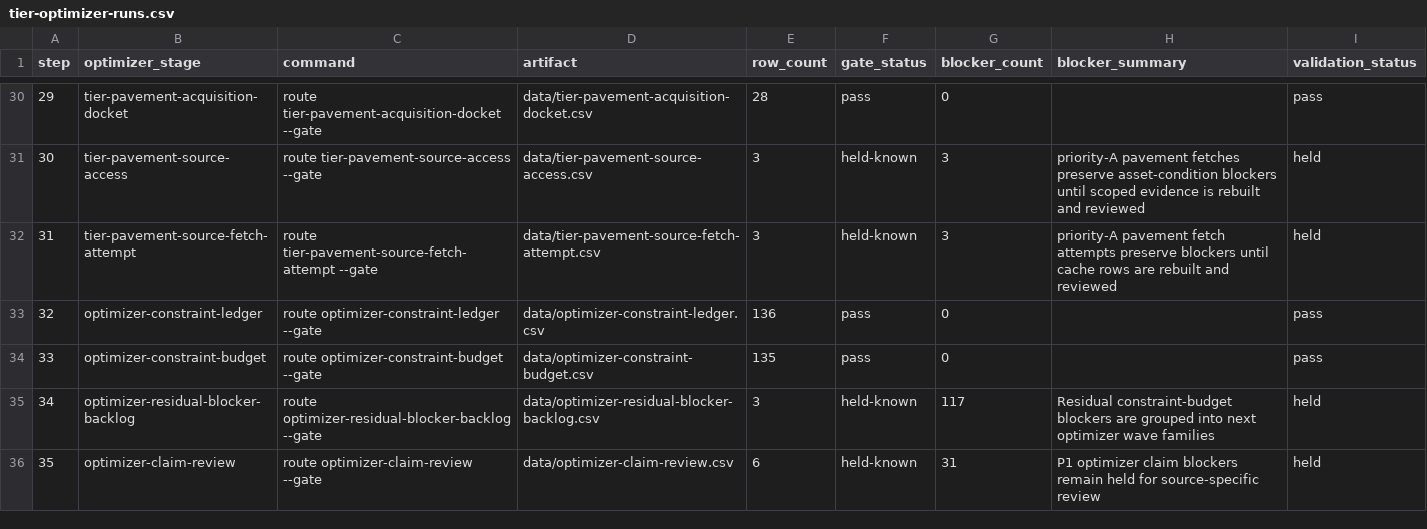
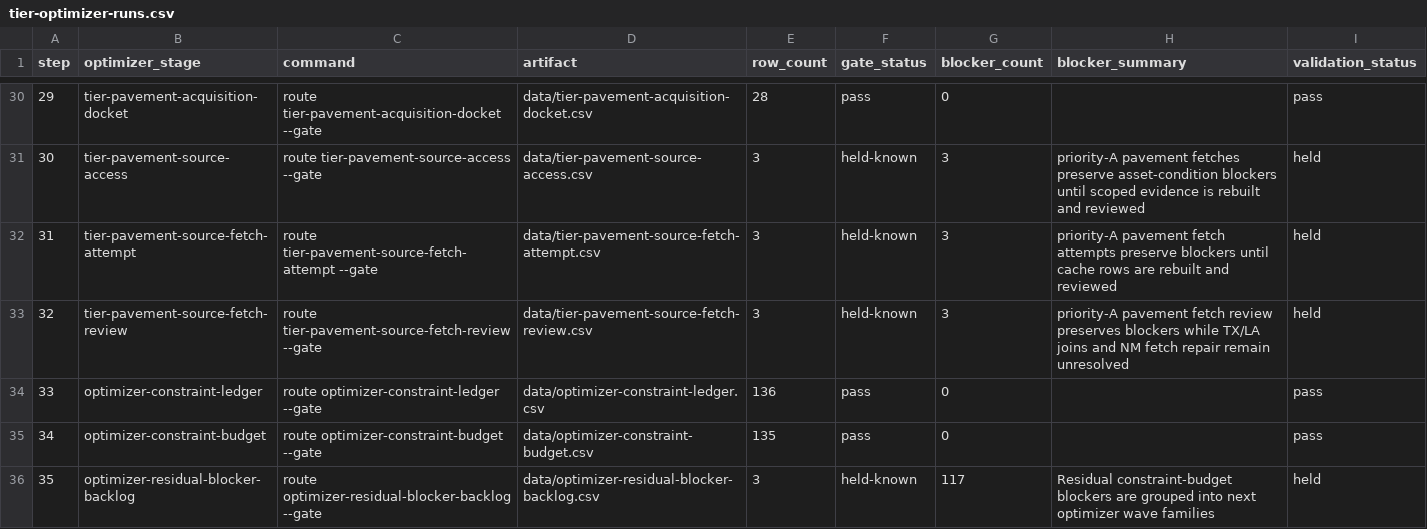
Before and after one commit to giodl73-repo/ROUTE, a CSV file: data/tier-optimizer-runs.csv, drawn as a sheet; only a part is shown, gaps mark what is left out; the shorter side is filled out with more unchanged rows; addresses are those after the commit; the diff names each change by its address in the sheet, - before the commit and + after, or states it on an @@ line.

```diff
--- a/data/tier-optimizer-runs.csv
+++ b/data/tier-optimizer-runs.csv
+row 33: 32 | tier-pavement-source-fetch-review | route tier-pavement-source-fetch-review --gate | data/tier-pavement-source-fetch-review.csv | 3 | held-known | 3 | priority-A pavement fetch review preserves blockers while TX/LA joins and NM fetch repair remain unresolved | held
@@ column A (step) renumbered from row 34 down @@
```
Also changed, not shown: data/release-manifest.csv, 7 other files.
